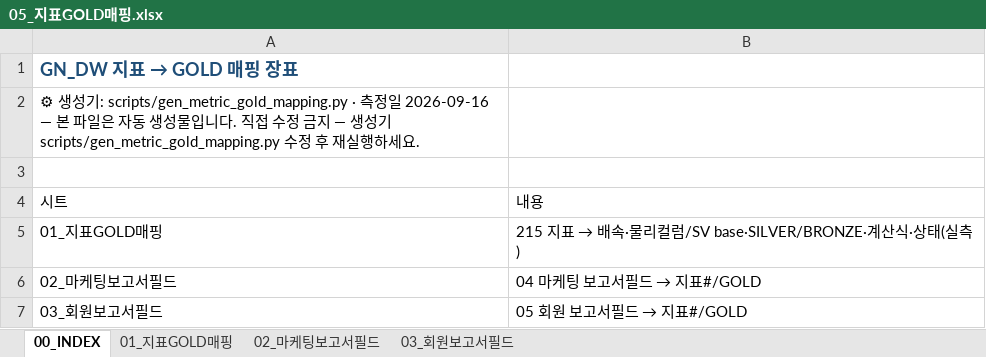
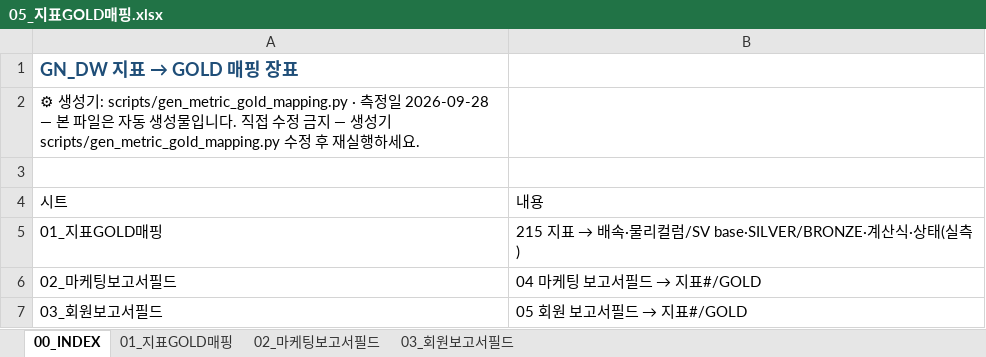
Before and after one commit to cih0802/snowflake_files, an Excel workbook: 30_output_share/05_지표GOLD매핑.xlsx, sheet 00_INDEX, drawn as a sheet; values as stored, in another font and other column widths than the file's, no borders; the diff names each change by its address in the sheet, - before the commit and + after, or states it on an @@ line.

```diff
--- a/30_output_share/05_지표GOLD매핑.xlsx (sheet 00_INDEX)
+++ b/30_output_share/05_지표GOLD매핑.xlsx (sheet 00_INDEX)
-A2: …측정일 2026-09-16 — 본 파…
+A2: …측정일 2026-09-28 — 본 파…
```
Also changed, not shown: sheet 01_지표GOLD매핑, sheet 02_마케팅보고서필드, sheet 03_회원보고서필드, 46 other files.
